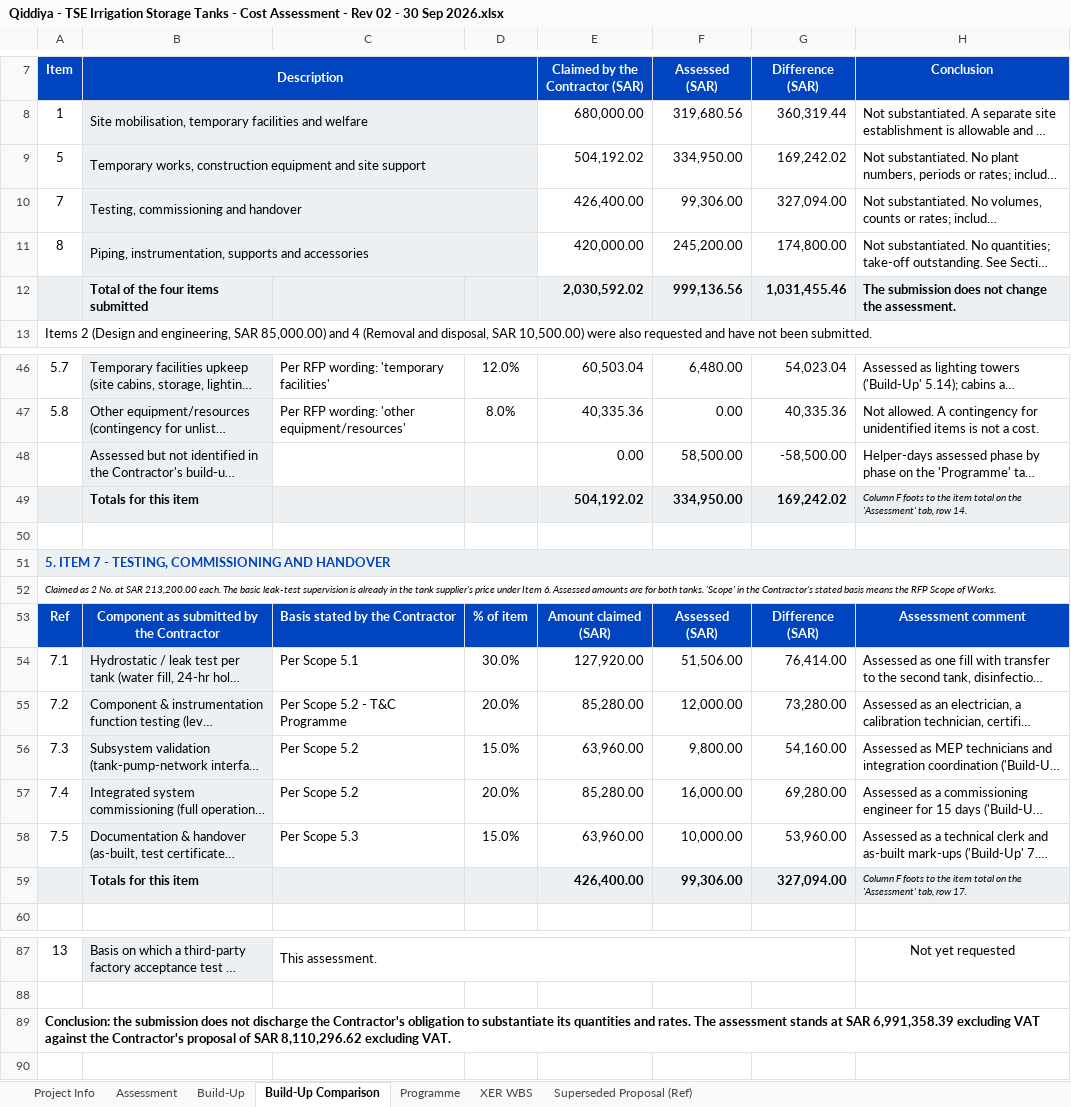
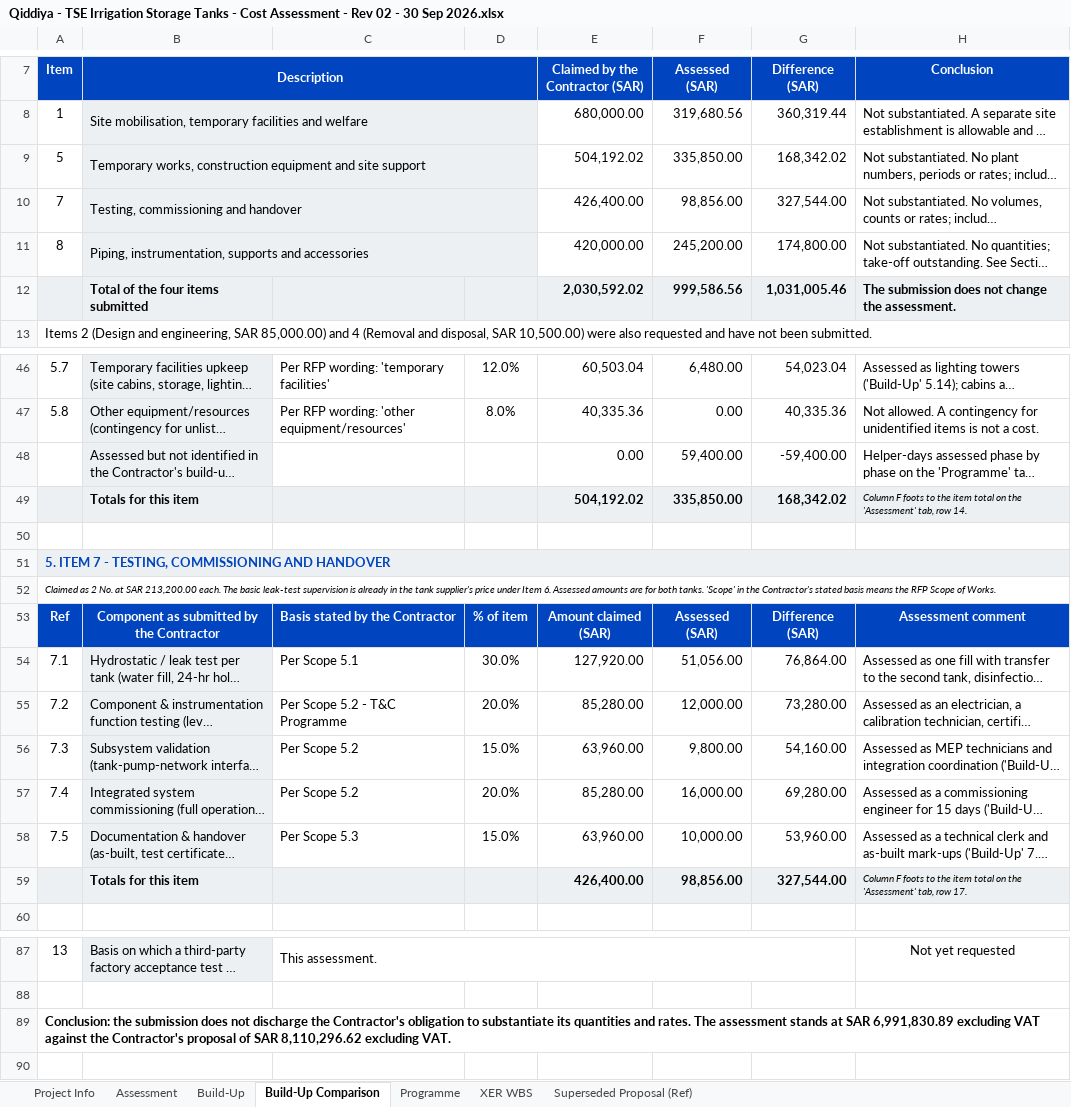
Before and after one commit to Alaa-els/Python, an Excel workbook: deliverables/RFP-027/Qiddiya - TSE Irrigation Storage Tanks - Cost Assessment - Rev 02 - 30 Sep 2026.xlsx, sheet Build-Up Comparison, drawn as a sheet; only a part is shown, gaps mark what is left out; long unchanged cells end in …; values as stored, in another font and other column widths than the file's, no borders; the diff names each change by its address in the sheet, - before the commit and + after, or states it on an @@ line.

```diff
--- a/deliverables/RFP-027/Qiddiya - TSE Irrigation Storage Tanks - Cost Assessment - Rev 02 - 30 Sep 2026.xlsx (sheet Build-Up Comparison)
+++ b/deliverables/RFP-027/Qiddiya - TSE Irrigation Storage Tanks - Cost Assessment - Rev 02 - 30 Sep 2026.xlsx (sheet Build-Up Comparison)
-F9 (Assessed (SAR)): 334,950.00
+F9 (Assessed (SAR)): 335,850.00
-G9 (Difference (SAR)): 169,242.02
+G9 (Difference (SAR)): 168,342.02
-F10 (Assessed (SAR)): 99,306.00
+F10 (Assessed (SAR)): 98,856.00
-G10 (Difference (SAR)): 327,094.00
+G10 (Difference (SAR)): 327,544.00
-F12 (Assessed (SAR)): 999,136.56
+F12 (Assessed (SAR)): 999,586.56
-G12 (Difference (SAR)): 1,031,455.46
+G12 (Difference (SAR)): 1,031,005.46
-F48 (Assessed (SAR)): 58,500.00
+F48 (Assessed (SAR)): 59,400.00
-G48 (Difference (SAR)): -58,500.00
+G48 (Difference (SAR)): -59,400.00
-F49 (Assessed (SAR)): 334,950.00
+F49 (Assessed (SAR)): 335,850.00
-G49 (Difference (SAR)): 169,242.02
+G49 (Difference (SAR)): 168,342.02
-F54 (Assessed (SAR)): 51,506.00
+F54 (Assessed (SAR)): 51,056.00
-G54 (Difference (SAR)): 76,414.00
+G54 (Difference (SAR)): 76,864.00
-F59 (Assessed (SAR)): 99,306.00
+F59 (Assessed (SAR)): 98,856.00
-G59 (Difference (SAR)): 327,094.00
+G59 (Difference (SAR)): 327,544.00
-A89 (Item): …at SAR 6,991,358.39 excluding VAT…
+A89 (Item): …at SAR 6,991,830.89 excluding VAT…
```
Also changed, not shown: sheet Programme, sheet Assessment, sheet Build-Up, formulas that keep their value, 7 other files.
